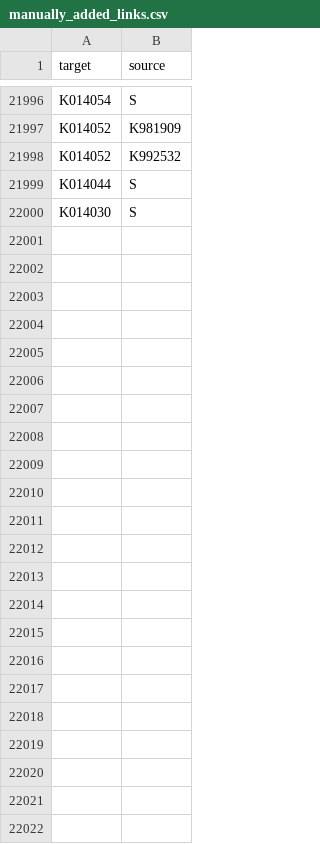
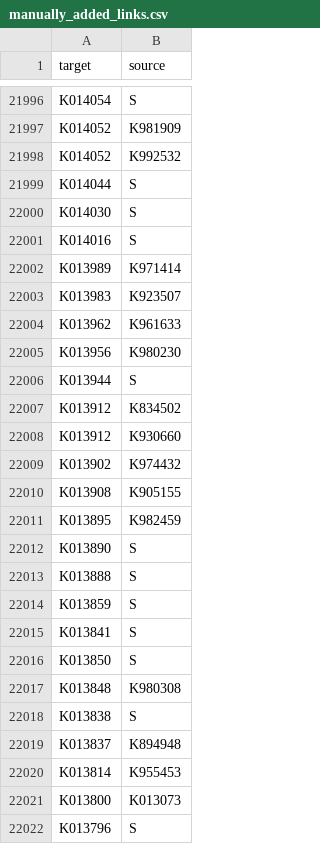
Before and after one commit to wcedmisten/510k.fyi, a CSV file: manually_added_links.csv, drawn as a sheet; only a part is shown, gaps mark what is left out.

```diff
--- a/manually_added_links.csv
+++ b/manually_added_links.csv
@@ -22000 +22000,23 @@ K014044,S
 K014030,S
+K014016,S
+K013989,K971414
+K013983,K923507
+K013962,K961633
+K013956,K980230
+K013944,S
+K013912,K834502
+K013912,K930660
+K013902,K974432
+K013908,K905155
+K013895,K982459
+K013890,S
+K013888,S
+K013859,S
+K013841,S
+K013850,S
+K013848,K980308
+K013838,S
+K013837,K894948
+K013814,K955453
+K013800,K013073
+K013796,S
```
Also changed, not shown: manually_added_links_new.csv.
